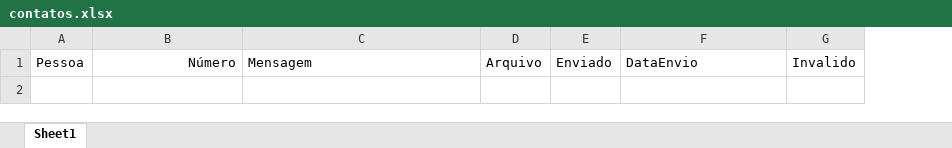
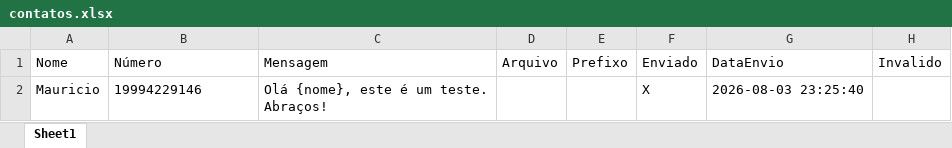
Before and after one commit to MauricioFurlan/message_whatsapp, an Excel workbook: msgweb/uploads/contatos.xlsx, sheet Sheet1, drawn as a sheet; values as stored, in another font and other column widths than the file's, no borders; removed rows and columns are numbered as before the commit, all else as after; ↵ is a line break in a cell; the diff names each change by its address in the sheet, - before the commit and + after, or states it on an @@ line.

```diff
--- a/msgweb/uploads/contatos.xlsx (sheet Sheet1)
+++ b/msgweb/uploads/contatos.xlsx (sheet Sheet1)
-column A (Pessoa), empty
+column A (Nome), empty
+column E (Prefixo), empty
-B1 alignment: right
+B1 alignment: left
+row 2: Mauricio | 19994229146 | Olá {nome}, este é um teste. ↵ Abraços! |  |  | X | 2026-08-03 23:25:40
```
Also changed, not shown: 3 other files.
